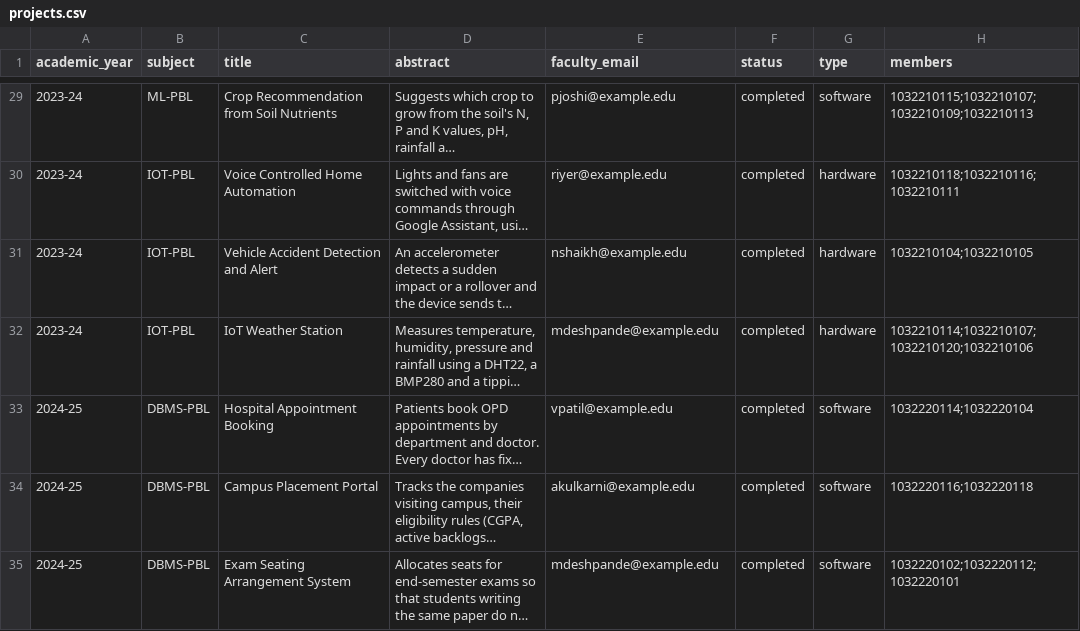
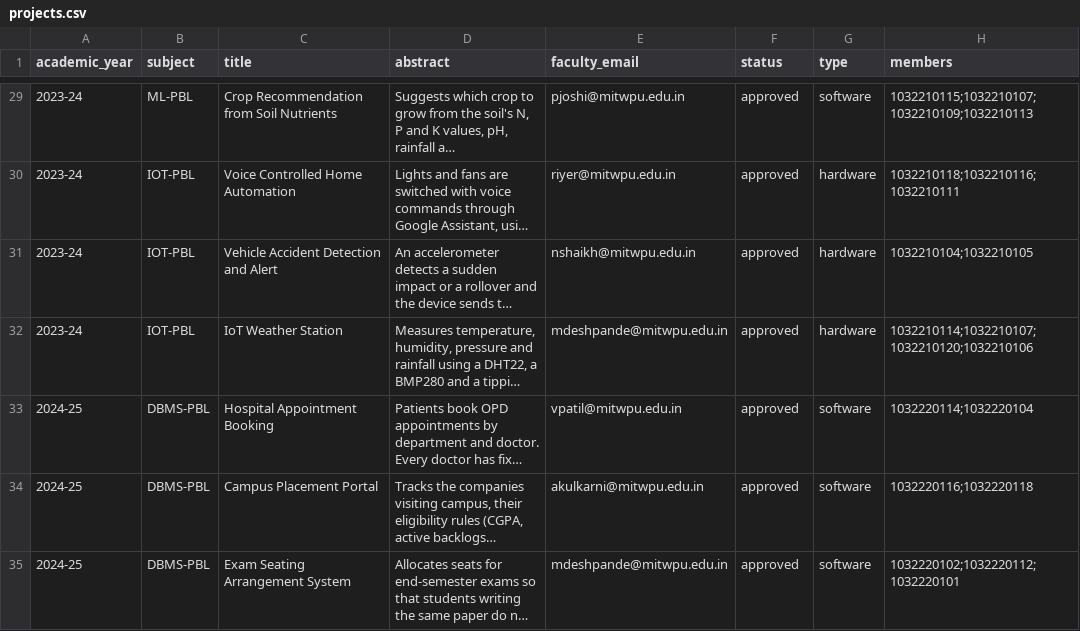
Before and after one commit to rohanbeingsocial/PBL-Tracker, a CSV file: data/projects.csv, drawn as a sheet; only a part is shown, gaps mark what is left out; long unchanged cells end in …; the diff covers the shown part only; the diff names each change by its address in the sheet, - before the commit and + after, or states it on an @@ line.

```diff
--- a/data/projects.csv
+++ b/data/projects.csv
-E29 (faculty_email): pjoshi@example.edu
+E29 (faculty_email): pjoshi@mitwpu.edu.in
-F29:F35 (status): completed
+F29:F35 (status): approved
-E30 (faculty_email): riyer@example.edu
+E30 (faculty_email): riyer@mitwpu.edu.in
-E31 (faculty_email): nshaikh@example.edu
+E31 (faculty_email): nshaikh@mitwpu.edu.in
-E32 (faculty_email): mdeshpande@example.edu
+E32 (faculty_email): mdeshpande@mitwpu.edu.in
-E33 (faculty_email): vpatil@example.edu
+E33 (faculty_email): vpatil@mitwpu.edu.in
-E34 (faculty_email): akulkarni@example.edu
+E34 (faculty_email): akulkarni@mitwpu.edu.in
-E35 (faculty_email): mdeshpande@example.edu
+E35 (faculty_email): mdeshpande@mitwpu.edu.in
```
Also changed, not shown: 104 edited cells elsewhere in this file, data/faculty.csv, data/students.csv, 3 other files.
